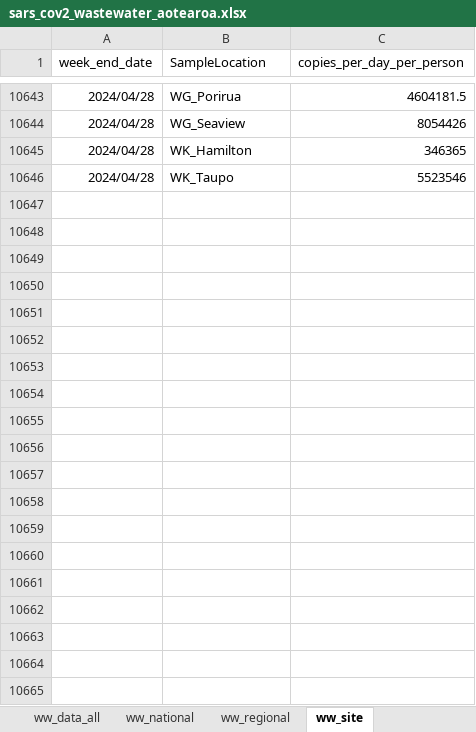
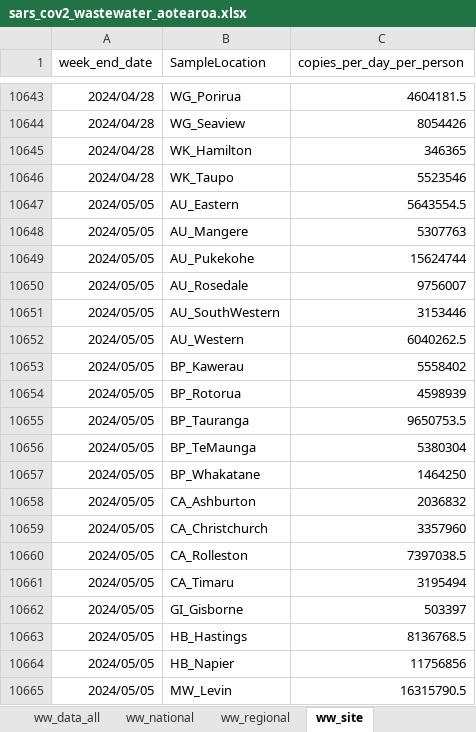
Before and after one commit to ESR-NZ/covid_in_wastewater, an Excel workbook: data/sars_cov2_wastewater_aotearoa.xlsx, sheet ww_site, drawn as a sheet; only a part is shown, gaps mark what is left out; values as stored, in another font and other column widths than the file's, no borders; table styles not drawn; the diff covers the shown part only; the diff names each change by its address in the sheet, - before the commit and + after, or states it on an @@ line.

```diff
--- a/data/sars_cov2_wastewater_aotearoa.xlsx (sheet ww_site)
+++ b/data/sars_cov2_wastewater_aotearoa.xlsx (sheet ww_site)
+row 10647: 2024/05/05 | AU_Eastern | 5643554.5
+row 10648: 2024/05/05 | AU_Mangere | 5307763
+row 10649: 2024/05/05 | AU_Pukekohe | 15624744
+row 10650: 2024/05/05 | AU_Rosedale | 9756007
+row 10651: 2024/05/05 | AU_SouthWestern | 3153446
+row 10652: 2024/05/05 | AU_Western | 6040262.5
+row 10653: 2024/05/05 | BP_Kawerau | 5558402
+row 10654: 2024/05/05 | BP_Rotorua | 4598939
+row 10655: 2024/05/05 | BP_Tauranga | 9650753.5
+row 10656: 2024/05/05 | BP_TeMaunga | 5380304
+row 10657: 2024/05/05 | BP_Whakatane | 1464250
+row 10658: 2024/05/05 | CA_Ashburton | 2036832
+row 10659: 2024/05/05 | CA_Christchurch | 3357960
+row 10660: 2024/05/05 | CA_Rolleston | 7397038.5
+row 10661: 2024/05/05 | CA_Timaru | 3195494
+row 10662: 2024/05/05 | GI_Gisborne | 503397
+row 10663: 2024/05/05 | HB_Hastings | 8136768.5
+row 10664: 2024/05/05 | HB_Napier | 11756856
+row 10665: 2024/05/05 | MW_Levin | 16315790.5
```
Also changed, not shown: 24 added rows elsewhere in this sheet, sheet ww_data_all, sheet cases_site, sheet ww_regional, sheet cases_regional, sheet ww_national, sheet cases_national, 7 other files.
